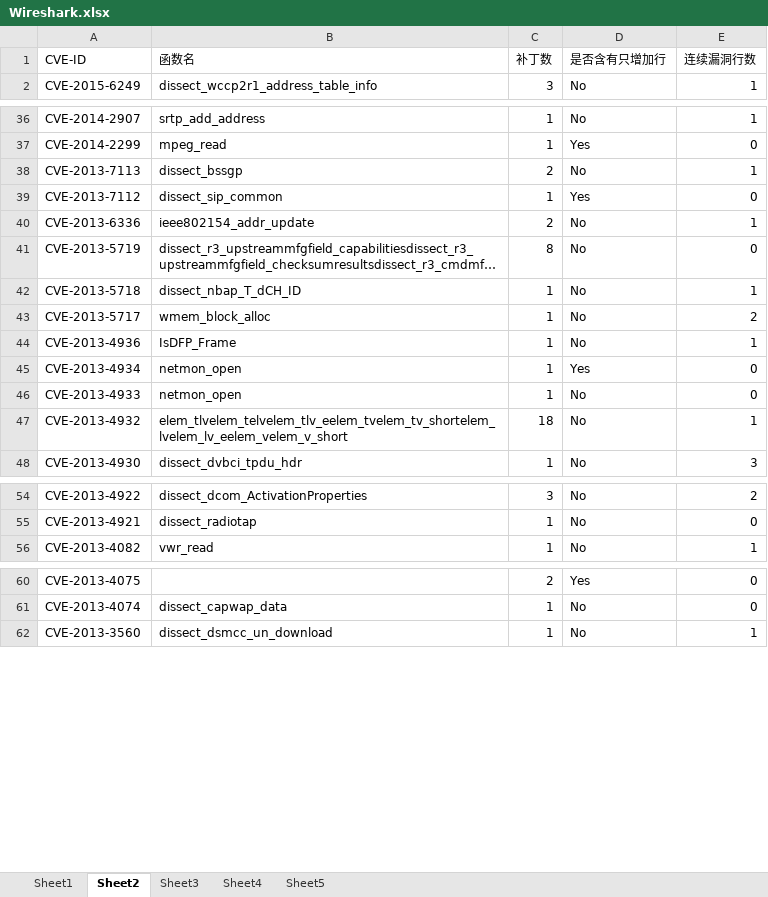
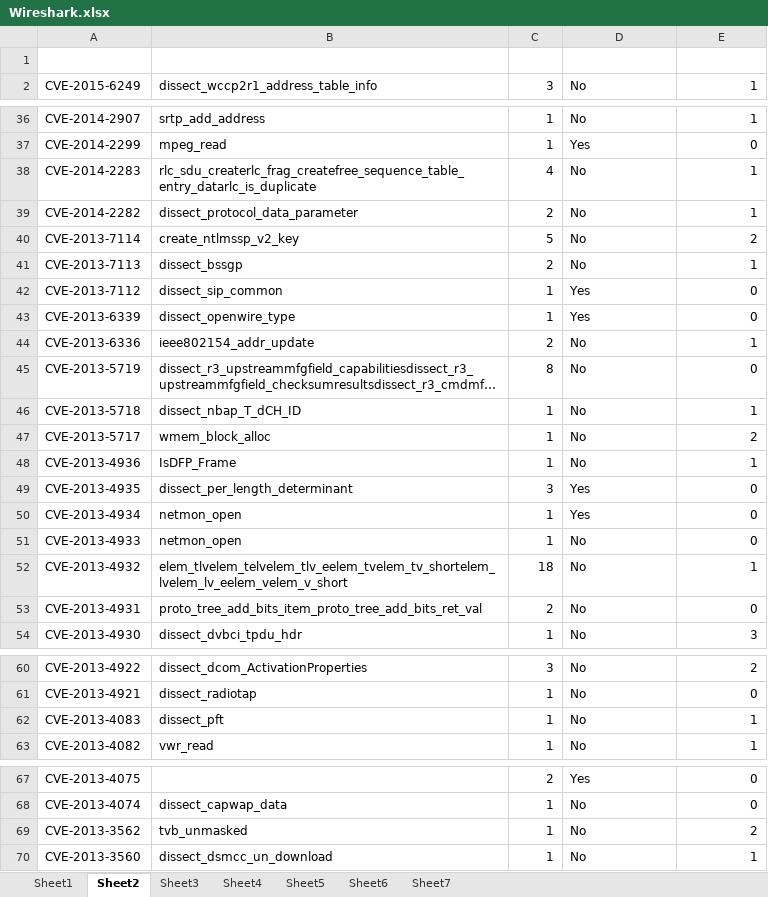
Before and after one commit to bertcug/ast_test, an Excel workbook: test_pkg/Wireshark.xlsx, sheet Sheet2, drawn as a sheet; only a part is shown, gaps mark what is left out; long unchanged cells end in …; values as stored, in another font and other column widths than the file's, no borders; the diff names each change by its address in the sheet, - before the commit and + after, or states it on an @@ line.

```diff
--- a/test_pkg/Wireshark.xlsx (sheet Sheet2)
+++ b/test_pkg/Wireshark.xlsx (sheet Sheet2)
+sheet tab: Sheet6
+sheet tab: Sheet7
-row 1: CVE-ID | 函数名 | 补丁数 | 是否含有只增加行 | 连续漏洞行数
+row 1: (empty)
+row 38: CVE-2014-2283 | rlc_sdu_createrlc_frag_createfree_sequence_table_entry_datarlc_is_duplicate | 4 | No | 1
+row 39: CVE-2014-2282 | dissect_protocol_data_parameter | 2 | No | 1
+row 40: CVE-2013-7114 | create_ntlmssp_v2_key | 5 | No | 2
+row 43: CVE-2013-6339 | dissect_openwire_type | 1 | Yes | 0
+row 49: CVE-2013-4935 | dissect_per_length_determinant | 3 | Yes | 0
+row 53: CVE-2013-4931 | proto_tree_add_bits_item_proto_tree_add_bits_ret_val | 2 | No | 0
+row 62: CVE-2013-4083 | dissect_pft | 1 | No | 1
+row 69: CVE-2013-3562 | tvb_unmasked | 1 | No | 2
```
Also changed, not shown: sheet Sheet3, sheet Sheet4, sheet Sheet5, test_pkg/data.xlsx, 1 other file.
